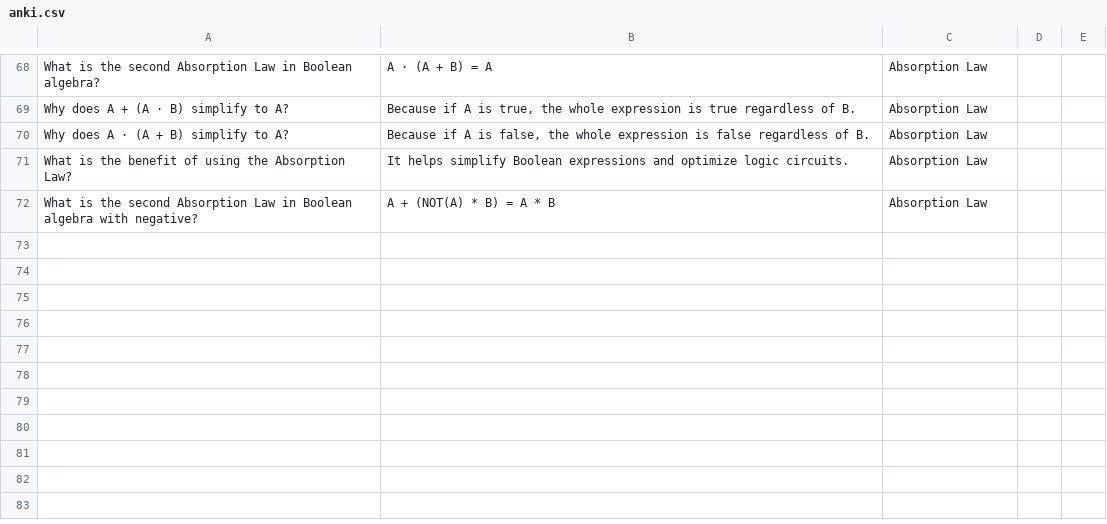
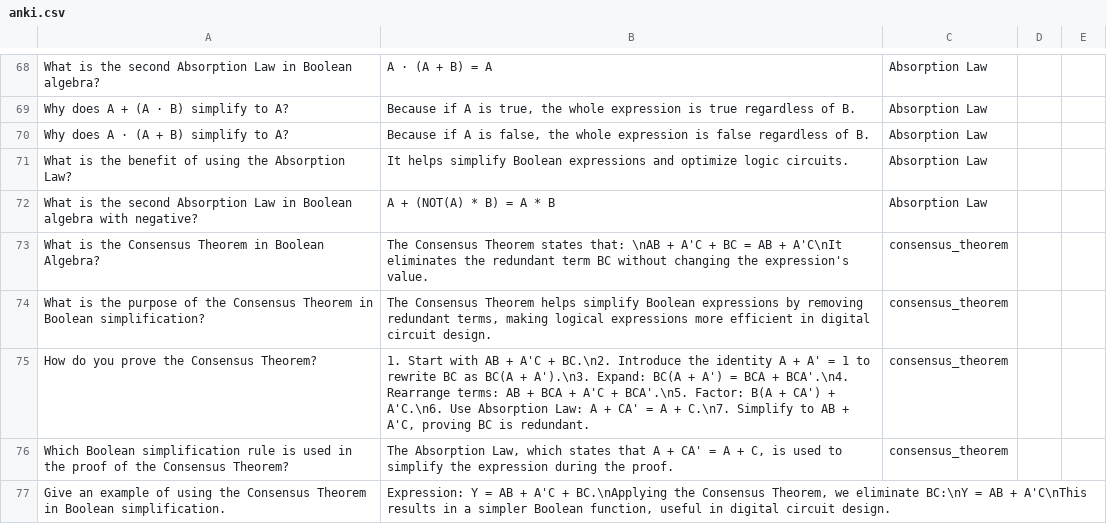
Before and after one commit to danyadanch/nand2tetris, a CSV file: modules/module_1/anki.csv, drawn as a sheet; only a part is shown, gaps mark what is left out.

Commit message:
anki: consensus theorem

```diff
--- a/modules/module_1/anki.csv
+++ b/modules/module_1/anki.csv
@@ -72 +72,6 @@
 "What is the second Absorption Law in Boolean algebra with negative?","A + (NOT(A) * B) = A * B","Absorption Law"
+"What is the Consensus Theorem in Boolean Algebra?","The Consensus Theorem states that: \nAB + A'C + BC = AB + A'C\nIt eliminates the redundant term BC without changing the expression's value.","consensus_theorem"
+"What is the purpose of the Consensus Theorem in Boolean simplification?","The Consensus Theorem helps simplify Boolean expressions by removing redundant terms, making logical expressions more efficient in digital circuit design.","consensus_theorem"
+"How do you prove the Consensus Theorem?","1. Start with AB + A'C + BC.\n2. Introduce the identity A + A' = 1 to rewrite BC as BC(A + A').\n3. Expand: BC(A + A') = BCA + BCA'.\n4. Rearrange terms: AB + BCA + A'C + BCA'.\n5. Factor: B(A + CA') + A'C.\n6. Use Absorption Law: A + CA' = A + C.\n7. Simplify to AB + A'C, proving BC is redundant.","consensus_theorem"
+"Which Boolean simplification rule is used in the proof of the Consensus Theorem?","The Absorption Law, which states that A + CA' = A + C, is used to simplify the expression during the proof.","consensus_theorem"
+"Give an example of using the Consensus Theorem in Boolean simplification.","Expression: Y = AB + A'C + BC.\nApplying the Consensus Theorem, we eliminate BC:\nY = AB + A'C\nThis results in a simpler Boolean function, useful in digital circuit design.",
```
